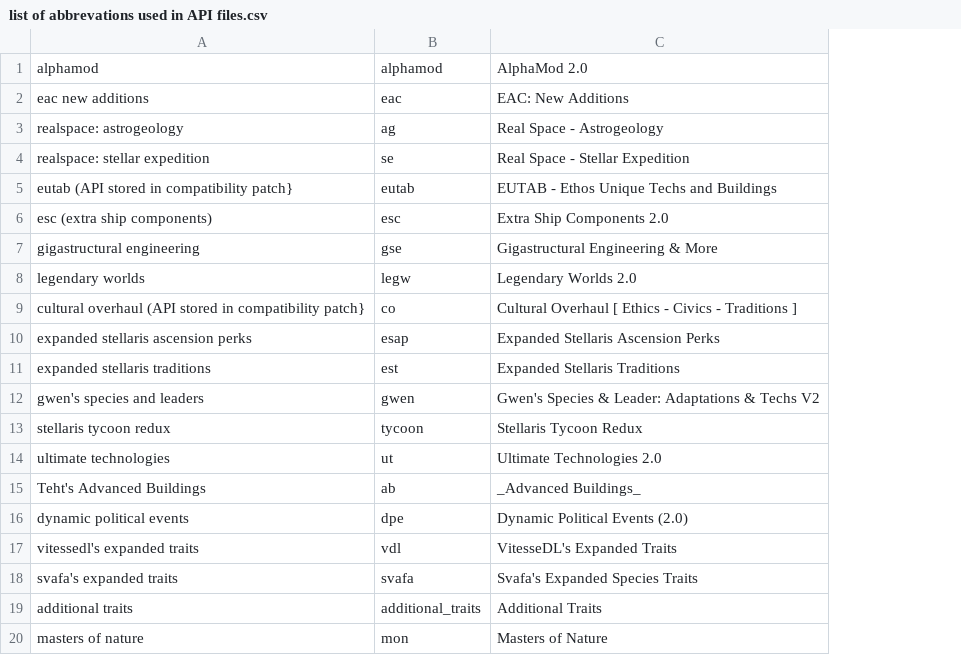
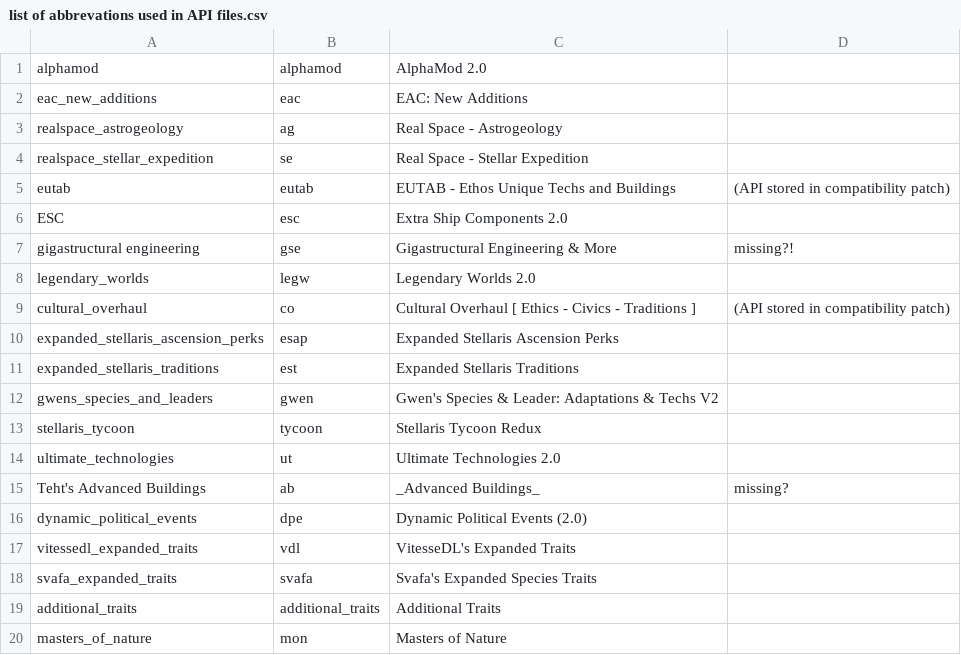
Before and after one commit to GatekeeperHaig/Stellaris-Modding-Den, a CSV file: NOTES/other mod files used for API files/list of abbrevations used in API files.csv, drawn as a sheet; removed rows and columns are numbered as before the commit, all else as after; the diff names each change by its address in the sheet, - before the commit and + after, or states it on an @@ line.

Commit message:
corrected API list

```diff
--- a/NOTES/other mod files used for API files/list of abbrevations used in API files.csv
+++ b/NOTES/other mod files used for API files/list of abbrevations used in API files.csv
-column A, rows 1-20: alphamod | eac new additions | realspace: astrogeology | realspace: stellar expedition | eutab (API stored in compatibility patch} | esc (extra ship components) | gigastructural engineering | legendary worlds | cultural overhaul (API stored in compatibility patch} | expanded stellaris ascension perks | expanded stellaris traditions | gwen's species and leaders | stellaris tycoon redux | ultimate technologies | Teht's Advanced Buildings | dynamic political events | vitessedl's expanded traits | svafa's expanded traits | additional traits | masters of nature
+column A, rows 1-20: alphamod | eac_new_additions | realspace_astrogeology | realspace_stellar_expedition | eutab | ESC | gigastructural engineering | legendary_worlds | cultural_overhaul | expanded_stellaris_ascension_perks | expanded_stellaris_traditions | gwens_species_and_leaders | stellaris_tycoon | ultimate_technologies | Teht's Advanced Buildings | dynamic_political_events | vitessedl_expanded_traits | svafa_expanded_traits | additional_traits | masters_of_nature
+column D, rows 5-15: (API stored in compatibility patch) |  | missing?! |  | (API stored in compatibility patch) |  |  |  |  |  | missing?
```
Also changed, not shown: 1 other file.
